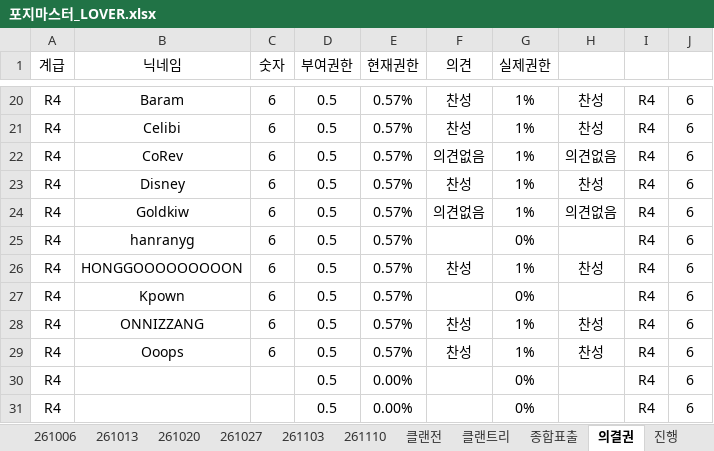
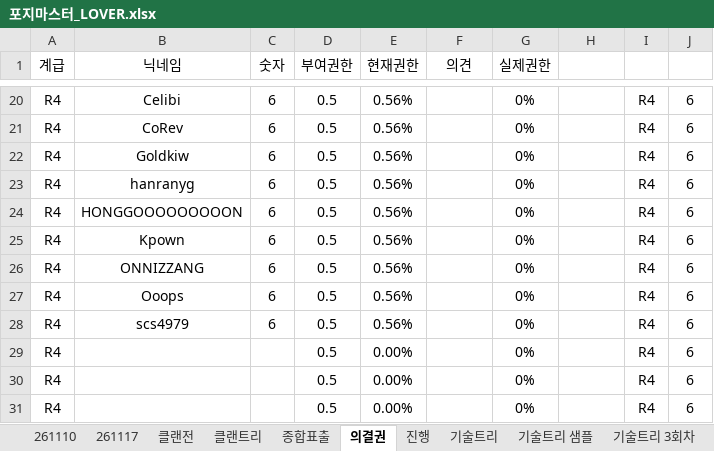
Before and after one commit to YarrLOVER/baseball-LOVER-, an Excel workbook: 포지마스터_LOVER.xlsx, sheet 의결권, drawn as a sheet; only a part is shown, gaps mark what is left out; values as stored, in another font and other column widths than the file's, no borders; the diff covers the shown part only; the diff names each change by its address in the sheet, - before the commit and + after, or states it on an @@ line.

```diff
--- a/포지마스터_LOVER.xlsx (sheet 의결권)
+++ b/포지마스터_LOVER.xlsx (sheet 의결권)
-sheet tab: 261006
-sheet tab: 261013
-sheet tab: 261020
-sheet tab: 261027
-sheet tab: 261103
+sheet tab: 261117
-B20 (닉네임): Baram
+B20 (닉네임): Celibi
-E20:E28 (현재권한): 0.57%
+E20:E28 (현재권한): 0.56%
-F20:F21 (의견): 찬성
+F20:F21 (의견): (empty)
-G20:G24 (실제권한): 1%
+G20:G24 (실제권한): 0%
-H20:H21: 찬성
+H20:H21: (empty)
-B21 (닉네임): Celibi
+B21 (닉네임): CoRev
-B22 (닉네임): CoRev
+B22 (닉네임): Goldkiw
-F22 (의견): 의견없음
+F22 (의견): (empty)
-H22: 의견없음
+H22: (empty)
-B23 (닉네임): Disney
+B23 (닉네임): hanranyg
-F23 (의견): 찬성
+F23 (의견): (empty)
-H23: 찬성
+H23: (empty)
-B24 (닉네임): Goldkiw
+B24 (닉네임): HONGGOOOOOOOOON
-F24 (의견): 의견없음
+F24 (의견): (empty)
-H24: 의견없음
+H24: (empty)
-B25 (닉네임): hanranyg
+B25 (닉네임): Kpown
-B26 (닉네임): HONGGOOOOOOOOON
+B26 (닉네임): ONNIZZANG
-F26 (의견): 찬성
+F26 (의견): (empty)
-G26 (실제권한): 1%
+G26 (실제권한): 0%
-H26: 찬성
+H26: (empty)
-B27 (닉네임): Kpown
+B27 (닉네임): Ooops
-B28 (닉네임): ONNIZZANG
+B28 (닉네임): scs4979
-F28:F29 (의견): 찬성
+F28:F29 (의견): (empty)
-G28:G29 (실제권한): 1%
+G28:G29 (실제권한): 0%
-H28:H29: 찬성
+H28:H29: (empty)
-B29 (닉네임): Ooops
+B29 (닉네임): (empty)
-C29 (숫자): 6
+C29 (숫자): (empty)
-E29 (현재권한): 0.57%
+E29 (현재권한): 0.00%
```
Also changed, not shown: 126 edited cells elsewhere in this sheet, sheet 기술트리 샘플, sheet 종합표출, sheet 클랜전, sheet 클랜트리, sheet 진행, sheet 기술트리 3회차, other sheet tabs, formulas that keep their value, hidden cells.
